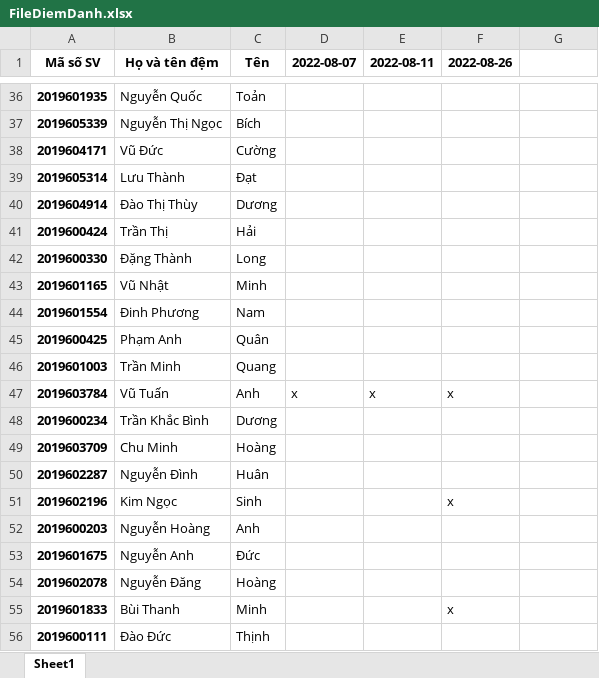
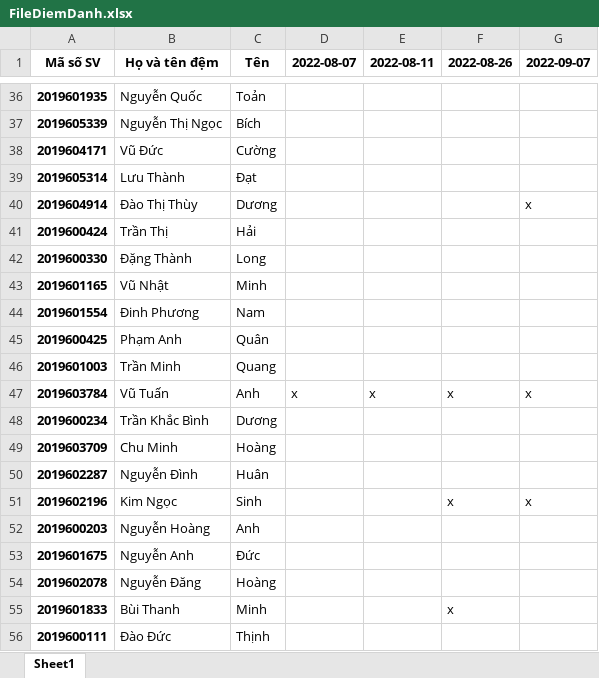
Before and after one commit to AnhVuTuan13/Chatbots_for_online_learning, an Excel workbook: Rasa_X/DataSave/FileDiemDanh.xlsx, sheet Sheet1, drawn as a sheet; only a part is shown, gaps mark what is left out; values as stored, in another font and other column widths than the file's, no borders; the diff names each change by its address in the sheet, - before the commit and + after, or states it on an @@ line.

```diff
--- a/Rasa_X/DataSave/FileDiemDanh.xlsx (sheet Sheet1)
+++ b/Rasa_X/DataSave/FileDiemDanh.xlsx (sheet Sheet1)
-G1: (empty)
+G1: 2022-09-07
-G40 (2022-09-07): (empty)
+G40 (2022-09-07): x
-G47 (2022-09-07): (empty)
+G47 (2022-09-07): x
-G51 (2022-09-07): (empty)
+G51 (2022-09-07): x
```
Also changed, not shown: 9 other files.
